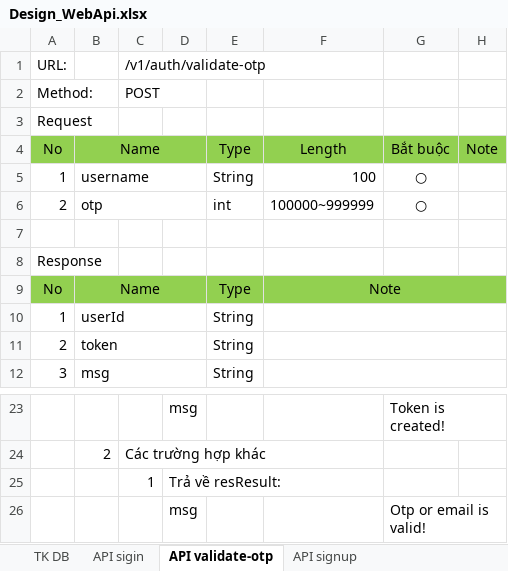
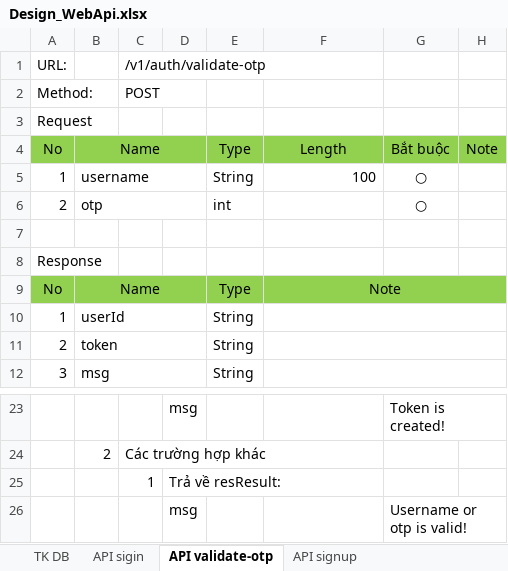
Before and after one commit to longtranBK/TrainingWebApi, an Excel workbook: Design_WebApi.xlsx, sheet API validate-otp, drawn as a sheet; only a part is shown, gaps mark what is left out; values as stored, in another font and other column widths than the file's, no borders; the diff names each change by its address in the sheet, - before the commit and + after, or states it on an @@ line.

```diff
--- a/Design_WebApi.xlsx (sheet API validate-otp)
+++ b/Design_WebApi.xlsx (sheet API validate-otp)
-F6: 100000~999999
+F6: (empty)
-G26: Otp or email is valid!
+G26: Username or otp is valid!
```
Also changed, not shown: sheet API forgor-password, sheet TK DB, charts or pictures.
